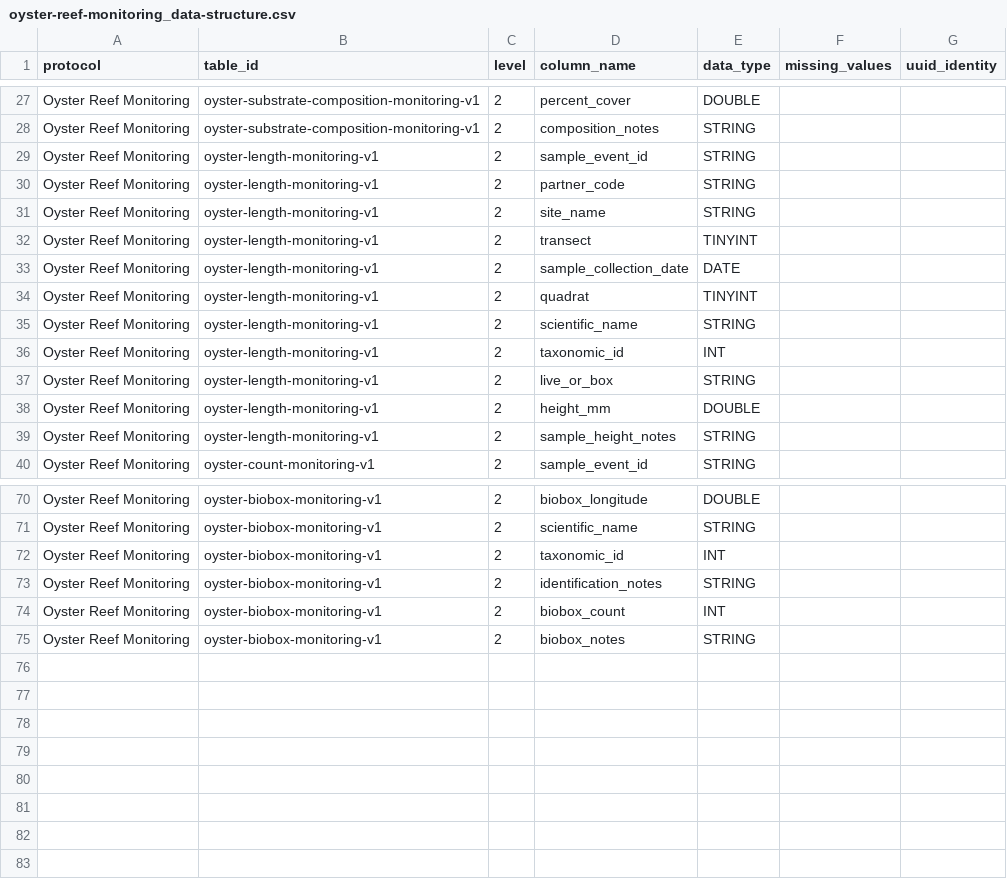
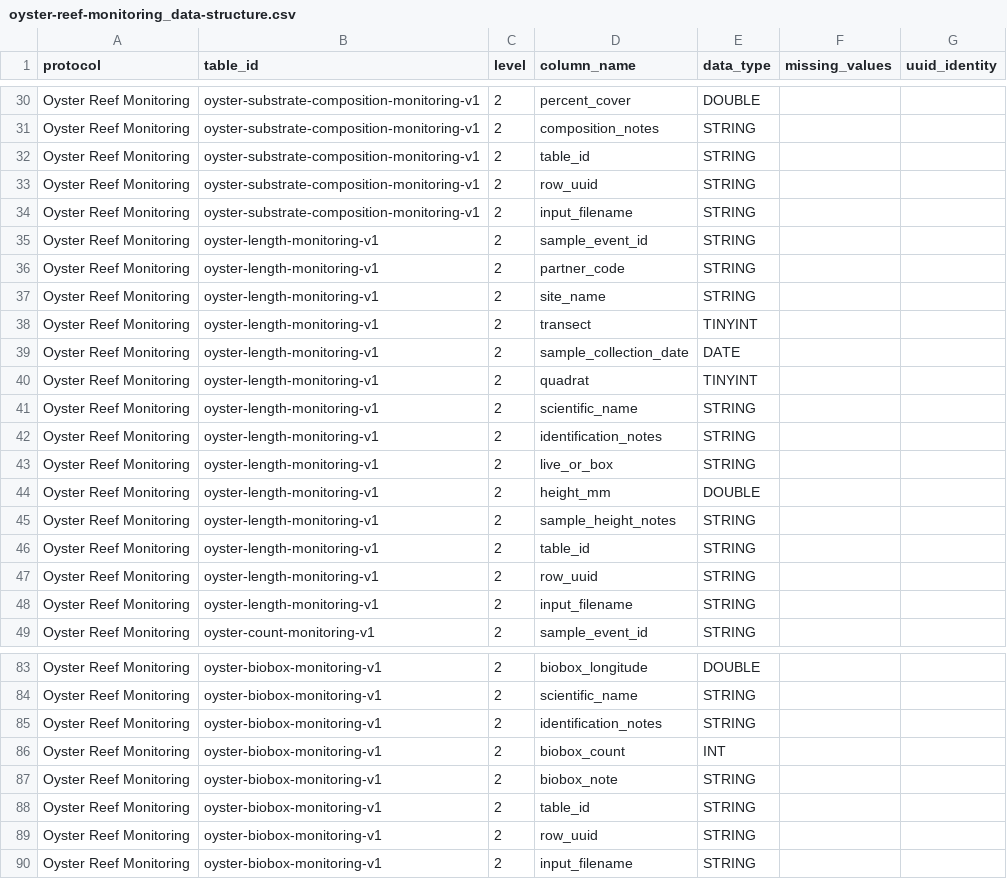
Before and after one commit to Smithsonian/marinegeo-metadata, a CSV file: table-metadata/data-structure/oyster-reef-monitoring_data-structure.csv, drawn as a sheet; only a part is shown, gaps mark what is left out; the diff covers the shown part only.

Commit message:
added column names in accordance with data entry spreadsheets

```diff
--- a/table-metadata/data-structure/oyster-reef-monitoring_data-structure.csv
+++ b/table-metadata/data-structure/oyster-reef-monitoring_data-structure.csv
@@ -28,2 +31,5 @@ Oyster Reef Monitoring,oyster-substrate-composition-monitoring-v1,2,percent_cove
 Oyster Reef Monitoring,oyster-substrate-composition-monitoring-v1,2,composition_notes,STRING,,
+Oyster Reef Monitoring,oyster-substrate-composition-monitoring-v1,2,table_id,STRING,,
+Oyster Reef Monitoring,oyster-substrate-composition-monitoring-v1,2,row_uuid,STRING,,
+Oyster Reef Monitoring,oyster-substrate-composition-monitoring-v1,2,input_filename,STRING,,
 Oyster Reef Monitoring,oyster-length-monitoring-v1,2,sample_event_id,STRING,,
@@ -35,3 +41,3 @@ Oyster Reef Monitoring,oyster-length-monitoring-v1,2,quadrat,TINYINT,,
 Oyster Reef Monitoring,oyster-length-monitoring-v1,2,scientific_name,STRING,,
-Oyster Reef Monitoring,oyster-length-monitoring-v1,2,taxonomic_id,INT,,
+Oyster Reef Monitoring,oyster-length-monitoring-v1,2,identification_notes,STRING,,
 Oyster Reef Monitoring,oyster-length-monitoring-v1,2,live_or_box,STRING,,
@@ -39,2 +45,5 @@ Oyster Reef Monitoring,oyster-length-monitoring-v1,2,height_mm,DOUBLE,,
 Oyster Reef Monitoring,oyster-length-monitoring-v1,2,sample_height_notes,STRING,,
+Oyster Reef Monitoring,oyster-length-monitoring-v1,2,table_id,STRING,,
+Oyster Reef Monitoring,oyster-length-monitoring-v1,2,row_uuid,STRING,,
+Oyster Reef Monitoring,oyster-length-monitoring-v1,2,input_filename,STRING,,
 Oyster Reef Monitoring,oyster-count-monitoring-v1,2,sample_event_id,STRING,,
@@ -71,5 +84,7 @@ Oyster Reef Monitoring,oyster-biobox-monitoring-v1,2,biobox_longitude,DOUBLE,,
 Oyster Reef Monitoring,oyster-biobox-monitoring-v1,2,scientific_name,STRING,,
-Oyster Reef Monitoring,oyster-biobox-monitoring-v1,2,taxonomic_id,INT,,
 Oyster Reef Monitoring,oyster-biobox-monitoring-v1,2,identification_notes,STRING,,
 Oyster Reef Monitoring,oyster-biobox-monitoring-v1,2,biobox_count,INT,,
-Oyster Reef Monitoring,oyster-biobox-monitoring-v1,2,biobox_notes,STRING,,
+Oyster Reef Monitoring,oyster-biobox-monitoring-v1,2,biobox_note,STRING,,
+Oyster Reef Monitoring,oyster-biobox-monitoring-v1,2,table_id,STRING,,
+Oyster Reef Monitoring,oyster-biobox-monitoring-v1,2,row_uuid,STRING,,
+Oyster Reef Monitoring,oyster-biobox-monitoring-v1,2,input_filename,STRING,,
```
Also changed, not shown: 9 added rows, 2 removed rows and 5 edited cells elsewhere in this file.
